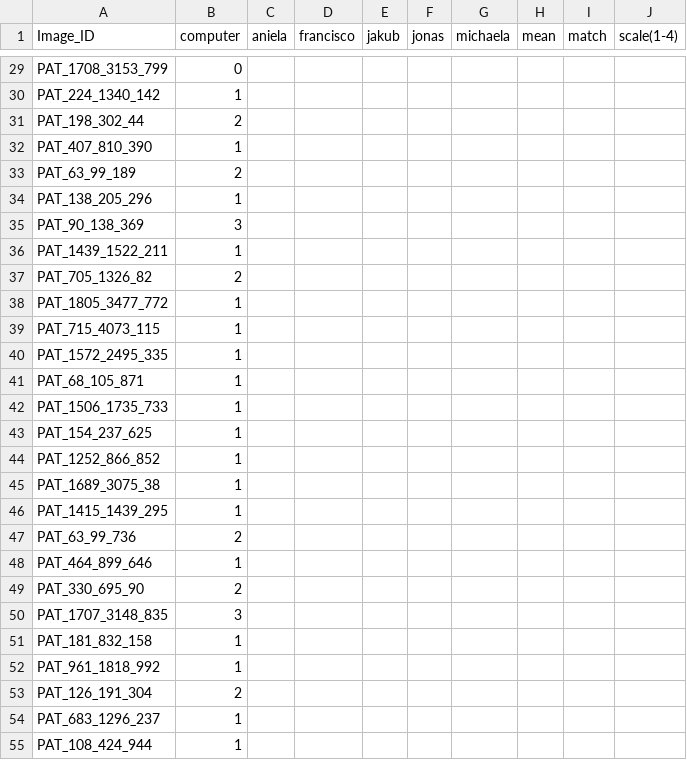
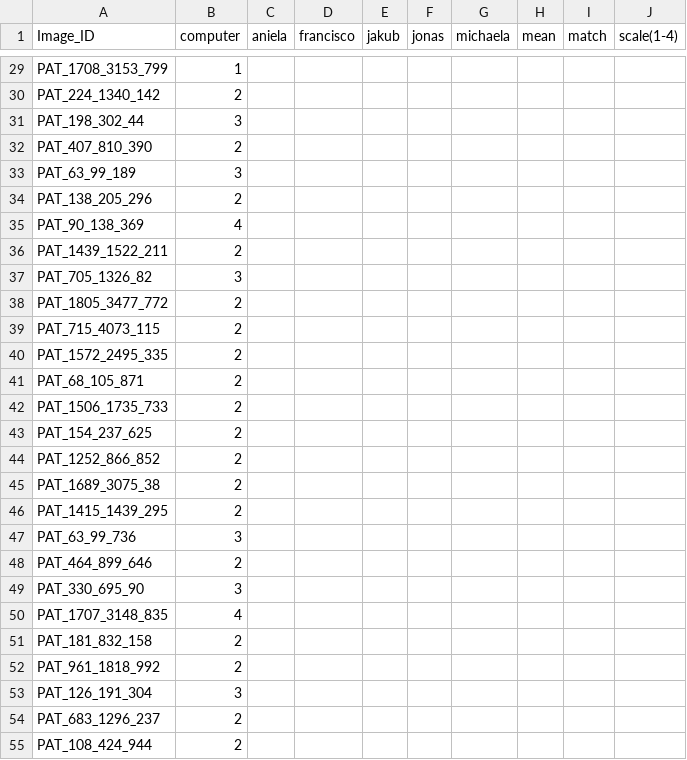
Before and after one commit to aniela2906/G, a CSV file: asymetry/comparison_asymetry.csv, drawn as a sheet; only a part is shown, gaps mark what is left out; the diff covers the shown part only; the diff names each change by its address in the sheet, - before the commit and + after, or states it on an @@ line.

```diff
--- a/asymetry/comparison_asymetry.csv
+++ b/asymetry/comparison_asymetry.csv
-B29 (computer): 0
+B29 (computer): 1
-B30 (computer): 1
+B30 (computer): 2
-B31 (computer): 2
+B31 (computer): 3
-B32 (computer): 1
+B32 (computer): 2
-B33 (computer): 2
+B33 (computer): 3
-B34 (computer): 1
+B34 (computer): 2
-B35 (computer): 3
+B35 (computer): 4
-B36 (computer): 1
+B36 (computer): 2
-B37 (computer): 2
+B37 (computer): 3
-B38:B46 (computer): 1
+B38:B46 (computer): 2
-B47 (computer): 2
+B47 (computer): 3
-B48 (computer): 1
+B48 (computer): 2
-B49 (computer): 2
+B49 (computer): 3
-B50 (computer): 3
+B50 (computer): 4
-B51:B52 (computer): 1
+B51:B52 (computer): 2
-B53 (computer): 2
+B53 (computer): 3
-B54:B55 (computer): 1
+B54:B55 (computer): 2
```
Also changed, not shown: 95 edited cells elsewhere in this file.
